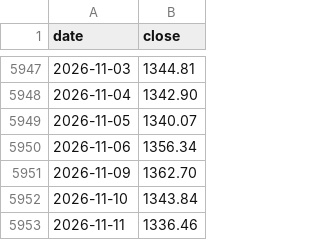
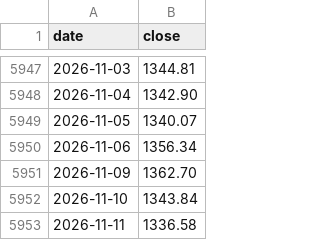
Before and after one commit to ksh-develop/etf-price-feed, a CSV file: data/fx_usdkrw.csv, drawn as a sheet; only a part is shown, gaps mark what is left out.

```diff
--- a/data/fx_usdkrw.csv
+++ b/data/fx_usdkrw.csv
@@ -5952,2 +5952,2 @@ date,close
 2026-11-10,1343.84
-2026-11-11,1336.46
+2026-11-11,1336.58
```
Also changed, not shown: 1 other file.
